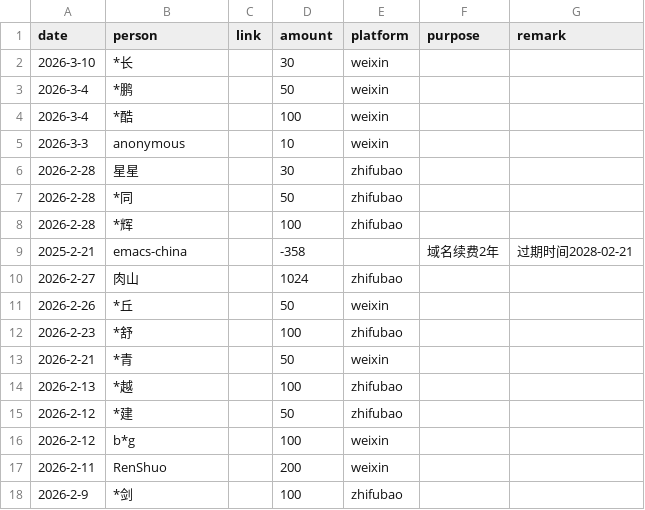
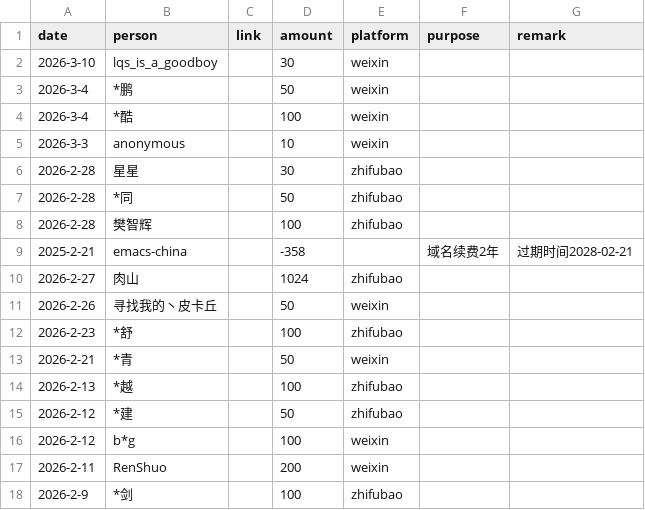
Before and after one commit to emacs-china/donate, a CSV file: data.csv, drawn as a sheet; only a part is shown.

```diff
--- a/data.csv
+++ b/data.csv
@@ -1,3 +1,3 @@
 date,person,link,amount,platform,purpose,remark
-2026-3-10,    *长,,30,weixin,,
+2026-3-10,    lqs_is_a_goodboy,,30,weixin,,
 2026-3-4,    *鹏,,50,weixin,,
@@ -7,6 +7,6 @@ date,person,link,amount,platform,purpose,remark
 2026-2-28,    *同,,50,zhifubao,,
-2026-2-28,    *辉,,100,zhifubao,,
+2026-2-28,    樊智辉,,100,zhifubao,,
 2025-2-21, emacs-china,,-358,, 域名续费2年,过期时间2028-02-21
 2026-2-27,    肉山,,1024,zhifubao,,
-2026-2-26,   *丘,,50,weixin,,
+2026-2-26,   寻找我的丶皮卡丘,,50,weixin,,
 2026-2-23,   *舒,,100,zhifubao,,
```
Also changed, not shown: 2 other files.
